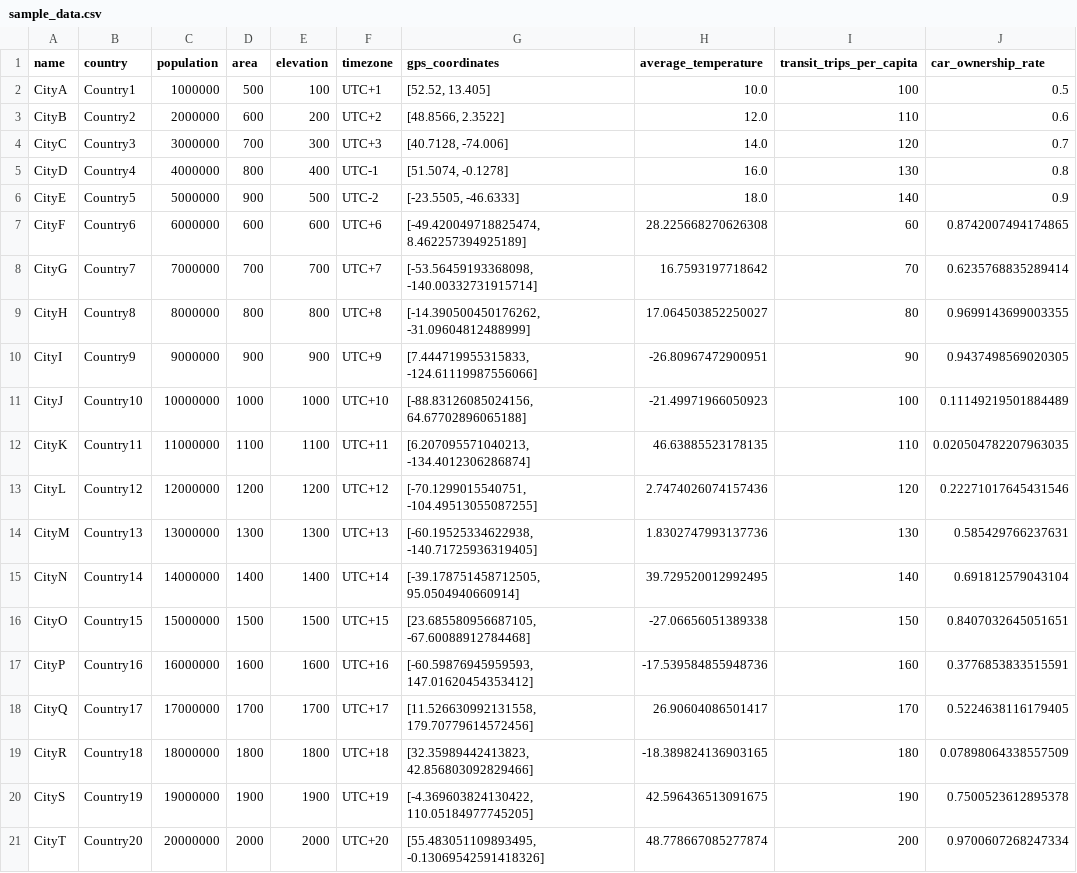
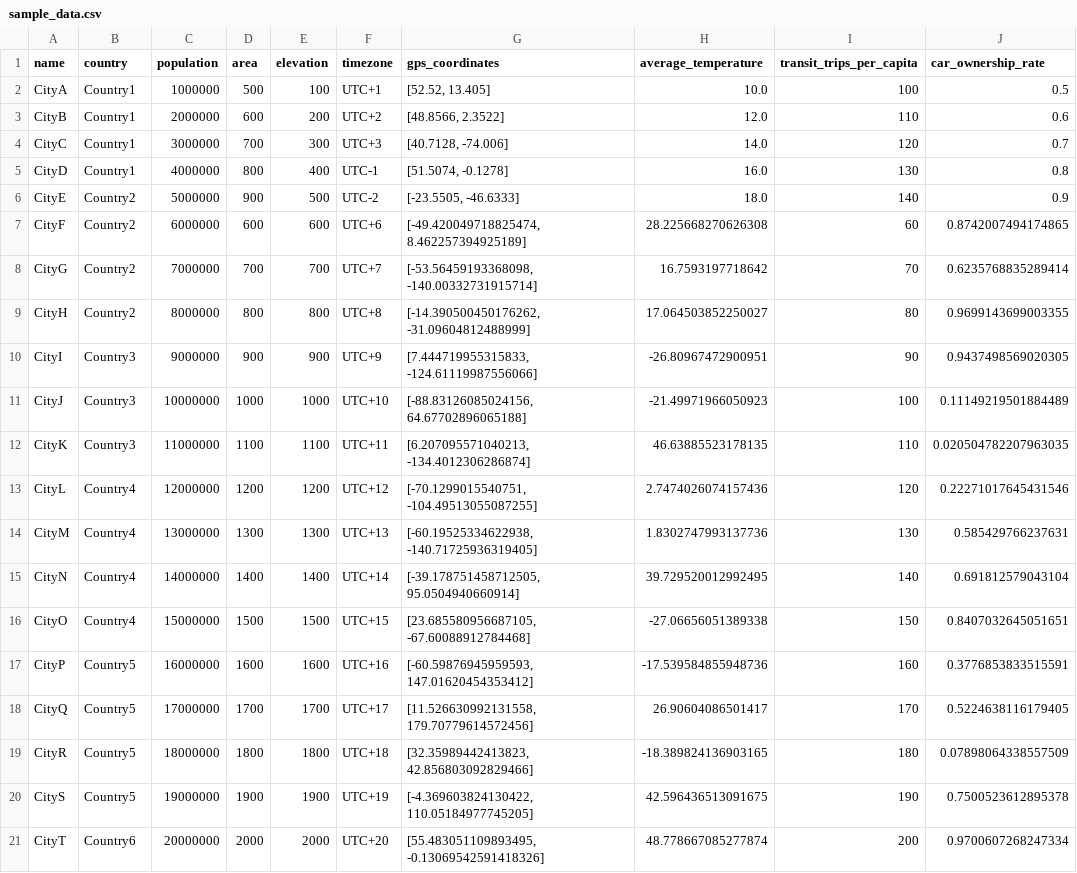
Before and after one commit to Jwan622/interview_prep, a CSV file: notion/sample_data.csv, drawn as a sheet; only a part is shown; the diff names each change by its address in the sheet, - before the commit and + after, or states it on an @@ line.

```diff
--- a/notion/sample_data.csv
+++ b/notion/sample_data.csv
-B3 (country): Country2
+B3 (country): Country1
-B4 (country): Country3
+B4 (country): Country1
-B5 (country): Country4
+B5 (country): Country1
-B6 (country): Country5
+B6 (country): Country2
-B7 (country): Country6
+B7 (country): Country2
-B8 (country): Country7
+B8 (country): Country2
-B9 (country): Country8
+B9 (country): Country2
-B10 (country): Country9
+B10 (country): Country3
-B11 (country): Country10
+B11 (country): Country3
-B12 (country): Country11
+B12 (country): Country3
-B13 (country): Country12
+B13 (country): Country4
-B14 (country): Country13
+B14 (country): Country4
-B15 (country): Country14
+B15 (country): Country4
-B16 (country): Country15
+B16 (country): Country4
-B17 (country): Country16
+B17 (country): Country5
-B18 (country): Country17
+B18 (country): Country5
-B19 (country): Country18
+B19 (country): Country5
-B20 (country): Country19
+B20 (country): Country5
-B21 (country): Country20
+B21 (country): Country6
```
Also changed, not shown: 3 other files.
